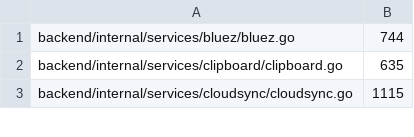
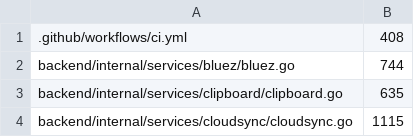
Before and after one commit to vanillagreencom/vgs, a TSV file: tools/size-ratchet-baseline.tsv, drawn as a sheet; only a part is shown.

```diff
--- a/tools/size-ratchet-baseline.tsv
+++ b/tools/size-ratchet-baseline.tsv
@@ -1 +1,2 @@
+.github/workflows/ci.yml	408
 backend/internal/services/bluez/bluez.go	744
```
Also changed, not shown: 1 other file.
